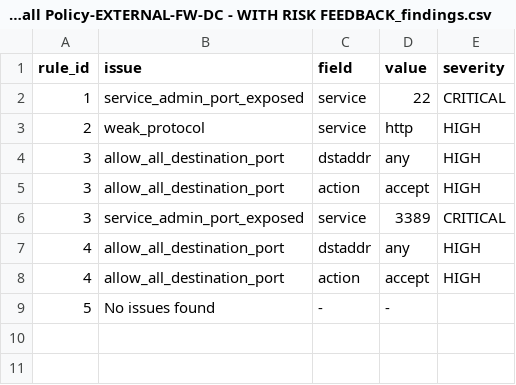
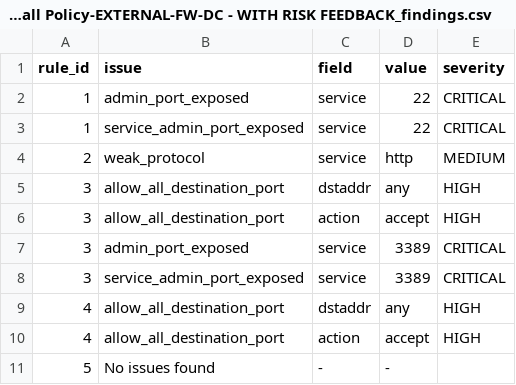
Before and after one commit to ShinShinShen/CSE3CAP-Project, a CSV file: output/CLIENT1 Firewall Rules - Anonymised - Firewall Policy-EXTERNAL-FW-DC - WITH RISK FEEDBACK_findings.csv, drawn as a sheet.

```diff
--- a/output/CLIENT1 Firewall Rules - Anonymised - Firewall Policy-EXTERNAL-FW-DC - WITH RISK FEEDBACK_findings.csv
+++ b/output/CLIENT1 Firewall Rules - Anonymised - Firewall Policy-EXTERNAL-FW-DC - WITH RISK FEEDBACK_findings.csv
@@ -1,6 +1,8 @@
 rule_id,issue,field,value,severity
+1,admin_port_exposed,service,22,CRITICAL
 1,service_admin_port_exposed,service,22,CRITICAL
-2,weak_protocol,service,http,HIGH
+2,weak_protocol,service,http,MEDIUM
 3,allow_all_destination_port,dstaddr,any,HIGH
 3,allow_all_destination_port,action,accept,HIGH
+3,admin_port_exposed,service,3389,CRITICAL
 3,service_admin_port_exposed,service,3389,CRITICAL
```
Also changed, not shown: output/CLIENT1 Firewall Rules - Anonymised - Firewall Policy-INSIDE-DaaS - WITH RISK FEEDBACK_findings.csv, 23 other files.
